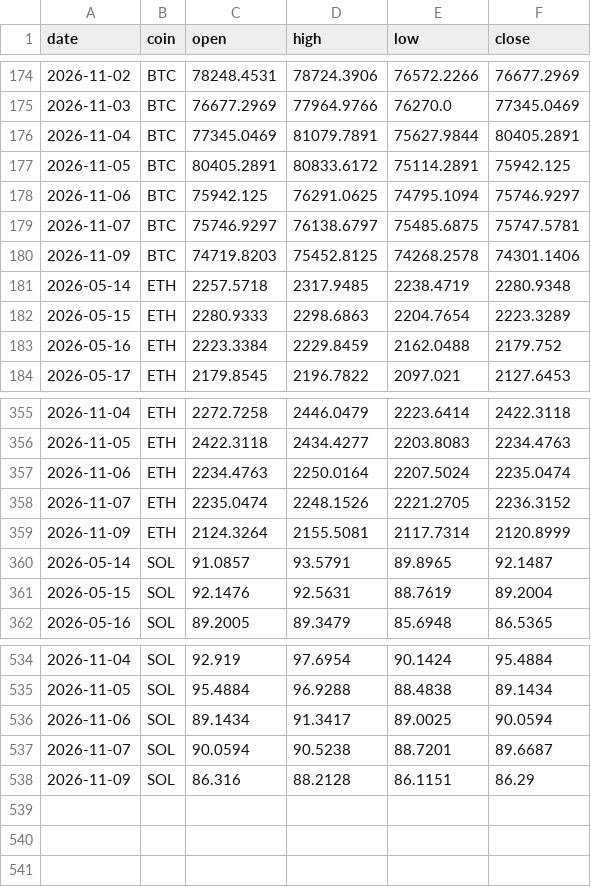
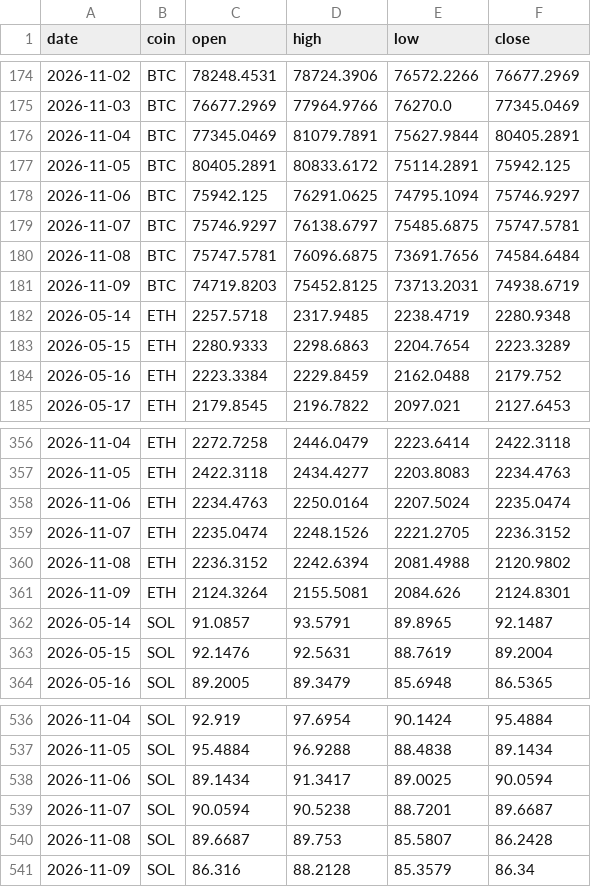
Before and after one commit to Z3US-23/crypto-dashboard-v2, a CSV file: data/prices.csv, drawn as a sheet; only a part is shown, gaps mark what is left out.

```diff
--- a/data/prices.csv
+++ b/data/prices.csv
@@ -179,3 +179,4 @@ date,coin,open,high,low,close
 2026-11-07,BTC,75746.9297,76138.6797,75485.6875,75747.5781
-2026-11-09,BTC,74719.8203,75452.8125,74268.2578,74301.1406
+2026-11-08,BTC,75747.5781,76096.6875,73691.7656,74584.6484
+2026-11-09,BTC,74719.8203,75452.8125,73713.2031,74938.6719
 2026-05-14,ETH,2257.5718,2317.9485,2238.4719,2280.9348
@@ -358,3 +359,4 @@ date,coin,open,high,low,close
 2026-11-07,ETH,2235.0474,2248.1526,2221.2705,2236.3152
-2026-11-09,ETH,2124.3264,2155.5081,2117.7314,2120.8999
+2026-11-08,ETH,2236.3152,2242.6394,2081.4988,2120.9802
+2026-11-09,ETH,2124.3264,2155.5081,2084.626,2124.8301
 2026-05-14,SOL,91.0857,93.5791,89.8965,92.1487
@@ -537,2 +539,3 @@ date,coin,open,high,low,close
 2026-11-07,SOL,90.0594,90.5238,88.7201,89.6687
-2026-11-09,SOL,86.316,88.2128,86.1151,86.29
+2026-11-08,SOL,89.6687,89.753,85.5807,86.2428
+2026-11-09,SOL,86.316,88.2128,85.3579,86.34
```
Also changed, not shown: 2 other files.
